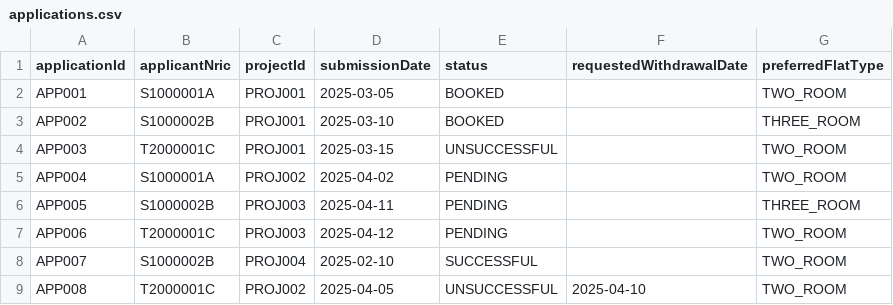
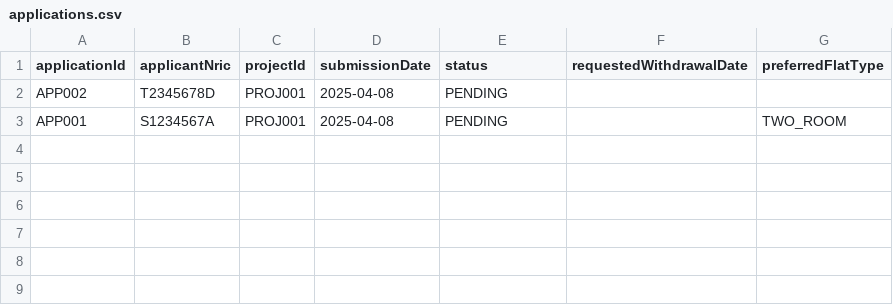
Before and after one commit to VISHVAAJ001/SC2002-project, a CSV file: resources/applications.csv, drawn as a sheet.

Commit message:
Add apply for project for applicants (#7)
* Add apply for project for applicants

* allow cancelling of choosing flat type

```diff
--- a/resources/applications.csv
+++ b/resources/applications.csv
@@ -1,9 +1,3 @@
 applicationId,applicantNric,projectId,submissionDate,status,requestedWithdrawalDate,preferredFlatType
-APP001,S1000001A,PROJ001,2025-03-05,BOOKED,"",TWO_ROOM
-APP002,S1000002B,PROJ001,2025-03-10,BOOKED,"",THREE_ROOM
-APP003,T2000001C,PROJ001,2025-03-15,UNSUCCESSFUL,"",TWO_ROOM
-APP004,S1000001A,PROJ002,2025-04-02,PENDING,"",TWO_ROOM
-APP005,S1000002B,PROJ003,2025-04-11,PENDING,,THREE_ROOM
-APP006,T2000001C,PROJ003,2025-04-12,PENDING,,TWO_ROOM
-APP007,S1000002B,PROJ004,2025-02-10,SUCCESSFUL,"",TWO_ROOM
-APP008,T2000001C,PROJ002,2025-04-05,UNSUCCESSFUL,2025-04-10,TWO_ROOM
+APP002,T2345678D,PROJ001,2025-04-08,PENDING,,
+APP001,S1234567A,PROJ001,2025-04-08,PENDING,,TWO_ROOM
```
Also changed, not shown: 8 other files.
